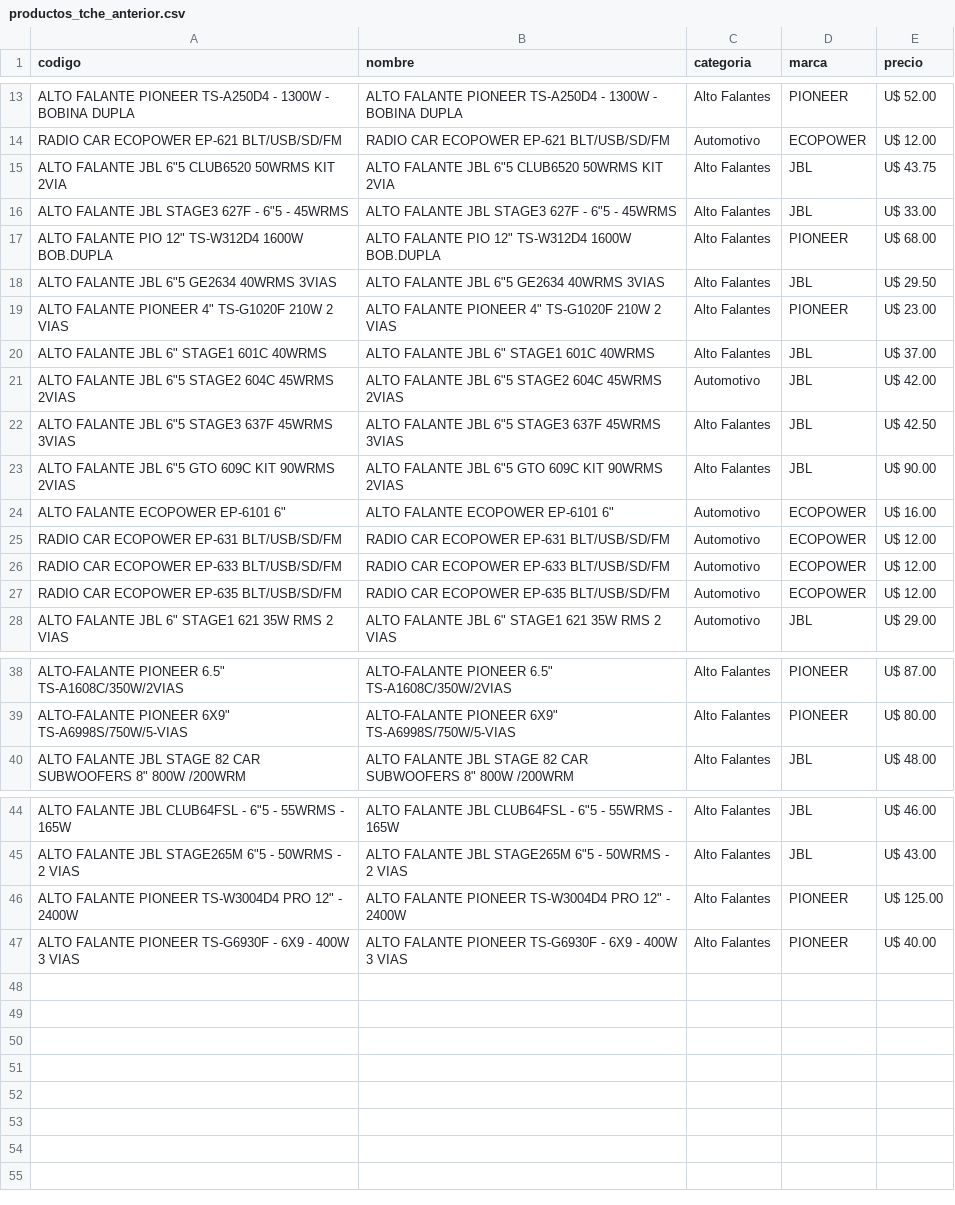
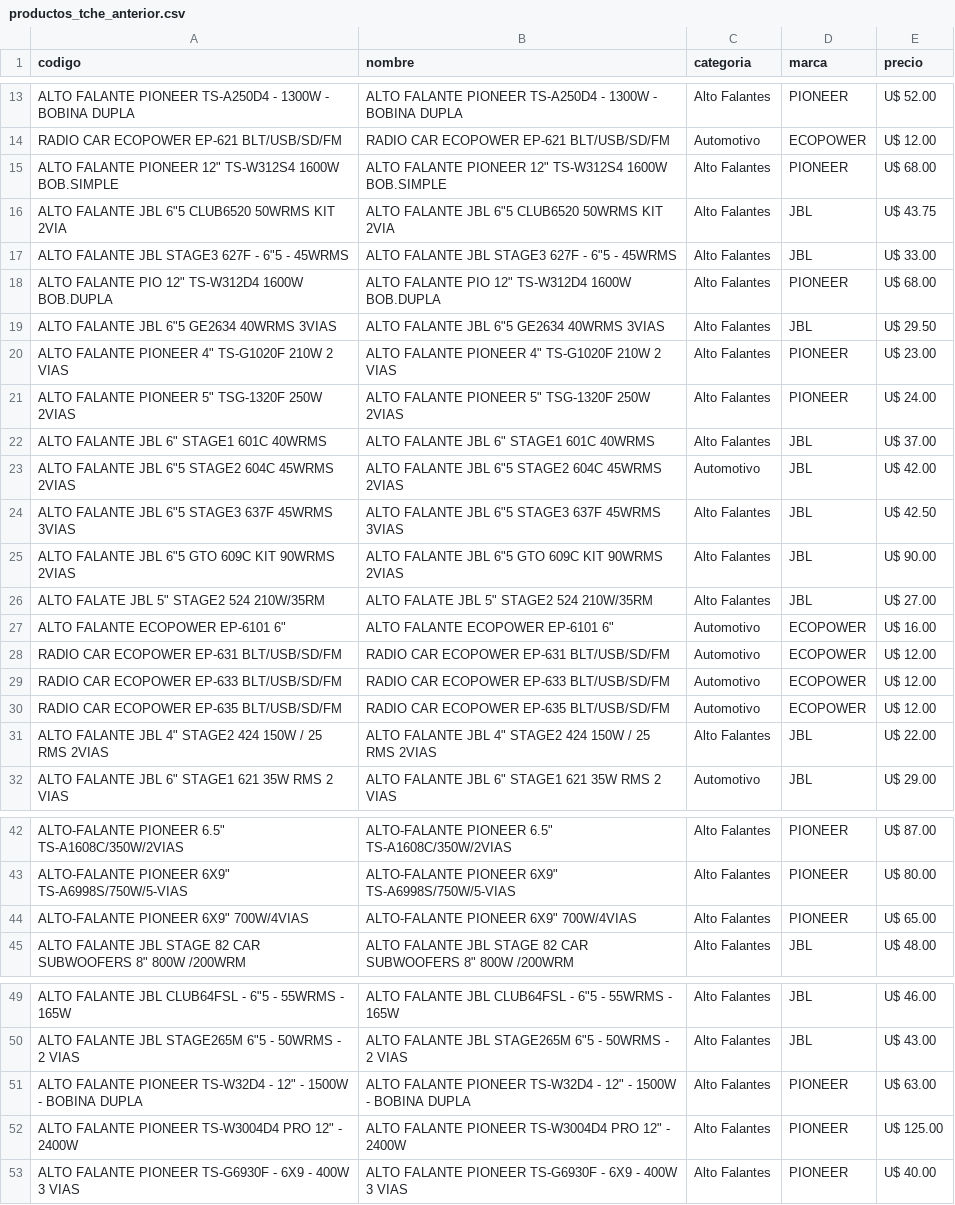
Before and after one commit to Gabrieluz1985/monitor-tcheloco, a CSV file: productos_tche_anterior.csv, drawn as a sheet; only a part is shown, gaps mark what is left out; the diff names each change by its address in the sheet, - before the commit and + after, or states it on an @@ line.

```diff
--- a/productos_tche_anterior.csv
+++ b/productos_tche_anterior.csv
+row 15: ALTO FALANTE PIONEER 12" TS-W312S4 1600W BOB.SIMPLE | ALTO FALANTE PIONEER 12" TS-W312S4 1600W BOB.SIMPLE | Alto Falantes | PIONEER | U$ 68.00
+row 21: ALTO FALANTE PIONEER 5" TSG-1320F 250W 2VIAS | ALTO FALANTE PIONEER 5" TSG-1320F 250W 2VIAS | Alto Falantes | PIONEER | U$ 24.00
+row 26: ALTO FALATE JBL 5" STAGE2 524 210W/35RM | ALTO FALATE JBL 5" STAGE2 524 210W/35RM | Alto Falantes | JBL | U$ 27.00
+row 31: ALTO FALANTE JBL 4" STAGE2 424 150W / 25 RMS 2VIAS | ALTO FALANTE JBL 4" STAGE2 424 150W / 25 RMS 2VIAS | Alto Falantes | JBL | U$ 22.00
+row 44: ALTO-FALANTE PIONEER 6X9" 700W/4VIAS | ALTO-FALANTE PIONEER 6X9" 700W/4VIAS | Alto Falantes | PIONEER | U$ 65.00
+row 51: ALTO FALANTE PIONEER TS-W32D4 - 12" - 1500W - BOBINA DUPLA | ALTO FALANTE PIONEER TS-W32D4 - 12" - 1500W - BOBINA DUPLA | Alto Falantes | PIONEER | U$ 63.00
```
